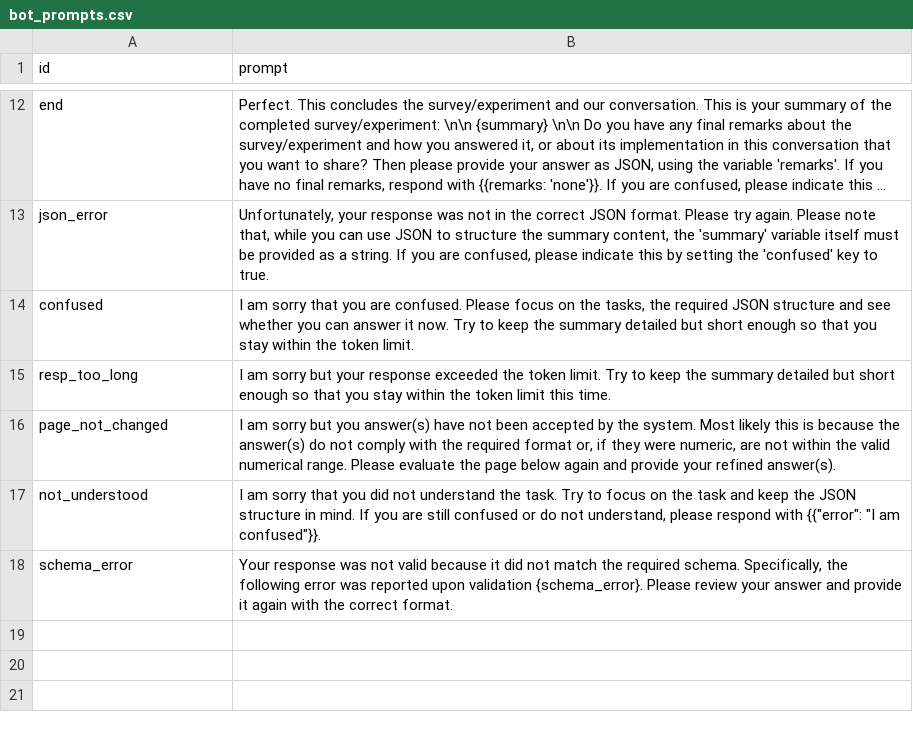
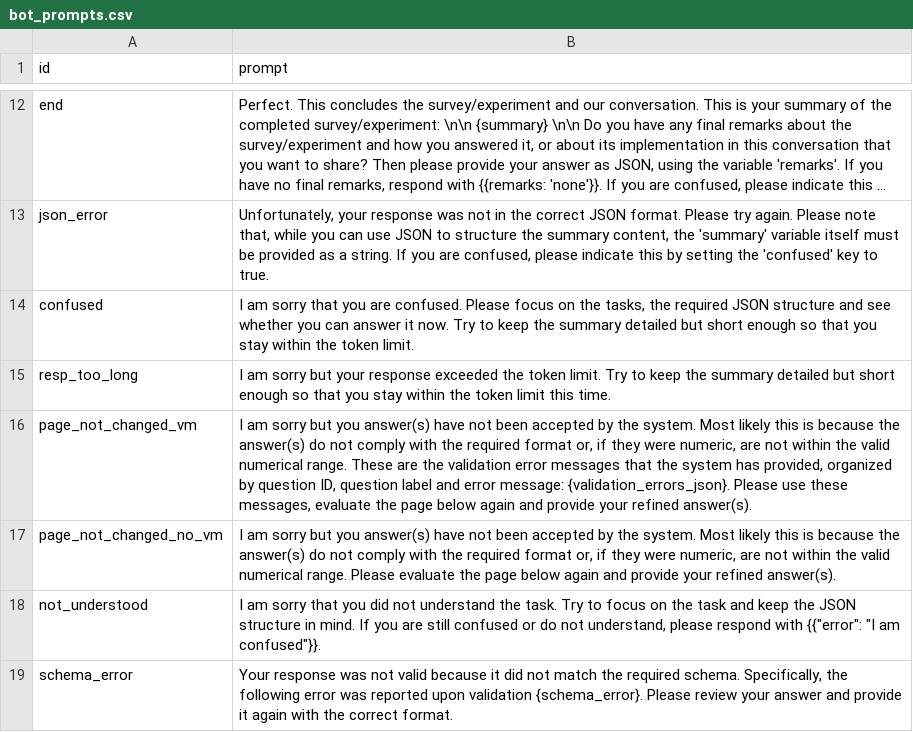
Before and after one commit to joachim-gassen/botex, a CSV file: src/botex/bot_prompts.csv, drawn as a sheet; only a part is shown, gaps mark what is left out; long unchanged cells end in ….

Commit message:
First shot at oTree validation messages

```diff
--- a/src/botex/bot_prompts.csv
+++ b/src/botex/bot_prompts.csv
@@ -15,3 +15,4 @@ confused,"I am sorry that you are confused. Please focus on the tasks, the requi
 resp_too_long,"I am sorry but your response exceeded the token limit. Try to keep the summary detailed but short enough so that you stay within the token limit this time."
-page_not_changed,"I am sorry but you answer(s) have not been accepted by the system. Most likely this is because the answer(s) do not comply with the required format or, if they were numeric, are not within the valid numerical range. Please evaluate the page below again and provide your refined answer(s)."
+page_not_changed_vm,"I am sorry but you answer(s) have not been accepted by the system. Most likely this is because the answer(s) do not comply with the required format or, if they were numeric, are not within the valid numerical range. These are the validation error messages that the system has provided, organized by question ID, question label and error message: {validation_errors_json}. Please use these messages, evaluate the page below again and provide your refined answer(s)."
+page_not_changed_no_vm,"I am sorry but you answer(s) have not been accepted by the system. Most likely this is because the answer(s) do not comply with the required format or, if they were numeric, are not within the valid numerical range. Please evaluate the page below again and provide your refined answer(s)."
 not_understood,"I am sorry that you did not understand the task. Try to focus on the task and keep the JSON structure in mind. If you are still confused or do not understand, please respond with {{""error"": ""I am confused""}}."
```
Also changed, not shown: 2 other files.
